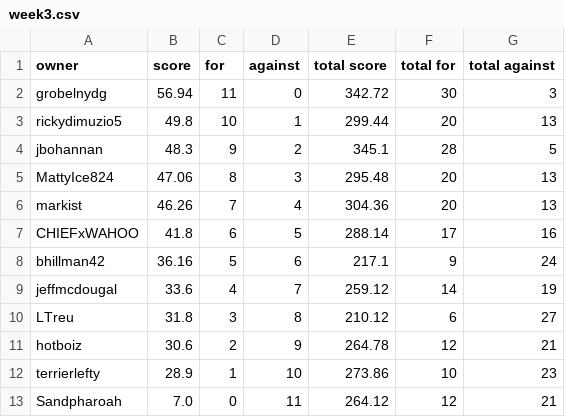
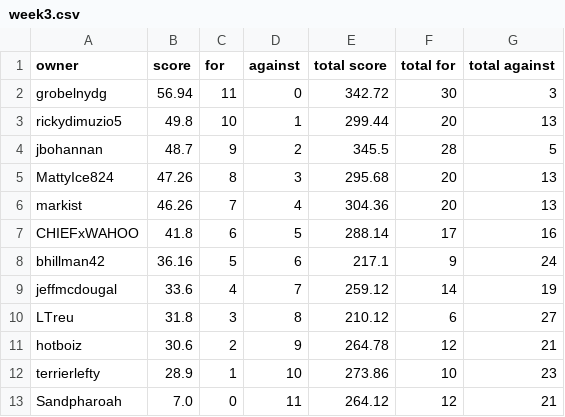
Before and after one commit to markis/backyard-brawl, a CSV file: data/week3.csv, drawn as a sheet.

```diff
--- a/data/week3.csv
+++ b/data/week3.csv
@@ -3,4 +3,4 @@ grobelnydg,56.94,11,0,342.72,30,3
 rickydimuzio5,49.8,10,1,299.44,20,13
-jbohannan,48.3,9,2,345.1,28,5
-MattyIce824,47.06,8,3,295.48,20,13
+jbohannan,48.7,9,2,345.5,28,5
+MattyIce824,47.26,8,3,295.68,20,13
 markist,46.26,7,4,304.36,20,13
```
Also changed, not shown: data/total.csv.
